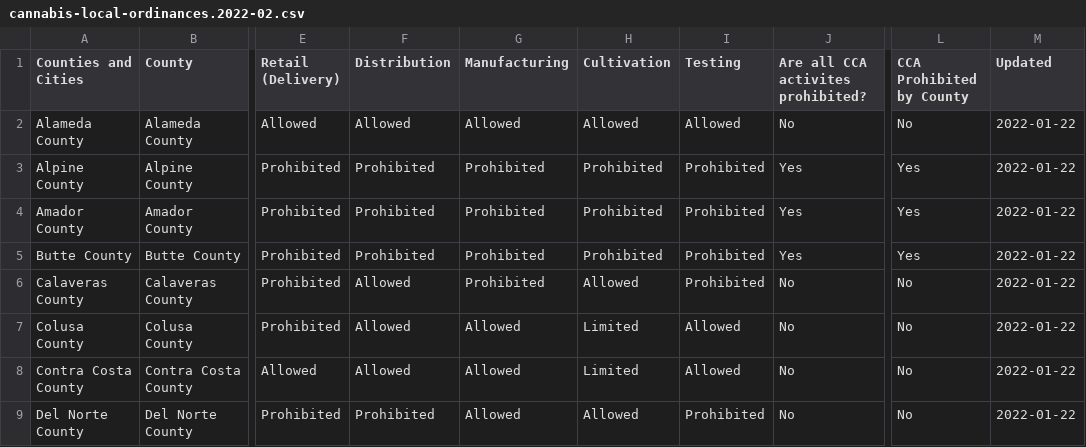
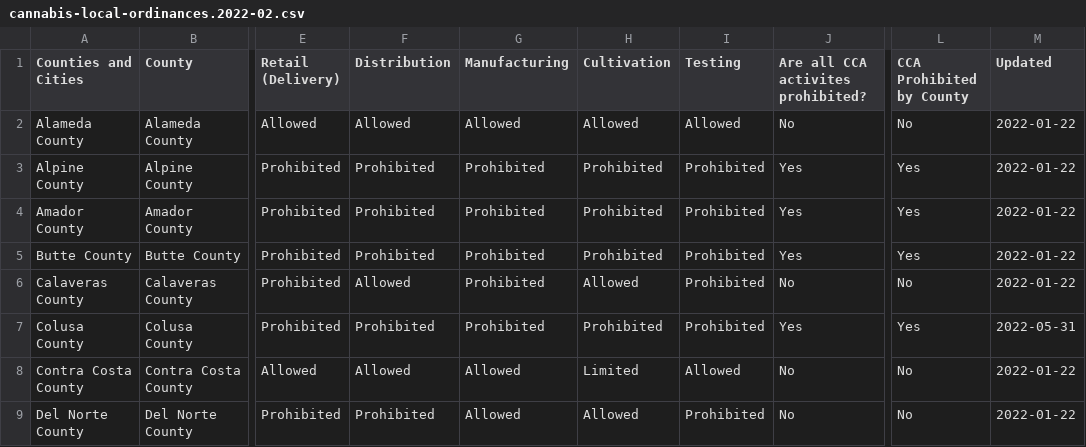
Before and after one commit to cagov/cannabis.ca.gov, a CSV file: src/js/charts/cannabis-local-ordinances/build/assets/data/cannabis-local-ordinances.2022-02.csv, drawn as a sheet; only a part is shown, gaps mark what is left out; the diff names each change by its address in the sheet, - before the commit and + after, or states it on an @@ line.

Commit message:
Update data for Colusa County for cannabis local ordinances

```diff
--- a/src/js/charts/cannabis-local-ordinances/build/assets/data/cannabis-local-ordinances.2022-02.csv
+++ b/src/js/charts/cannabis-local-ordinances/build/assets/data/cannabis-local-ordinances.2022-02.csv
-F7 (Distribution): Allowed
+F7 (Distribution): Prohibited
-G7 (Manufacturing): Allowed
+G7 (Manufacturing): Prohibited
-H7 (Cultivation): Limited
+H7 (Cultivation): Prohibited
-I7 (Testing): Allowed
+I7 (Testing): Prohibited
-J7: No
+J7: Yes
-L7 (CCA Prohibited by County): No
+L7 (CCA Prohibited by County): Yes
-M7 (Updated): 2022-01-22
+M7 (Updated): 2022-05-31
```
Also changed, not shown: src/js/charts/cannabis-local-ordinances/static/assets/data/cannabis-local-ordinances.2022-02.csv, 6 other files.
